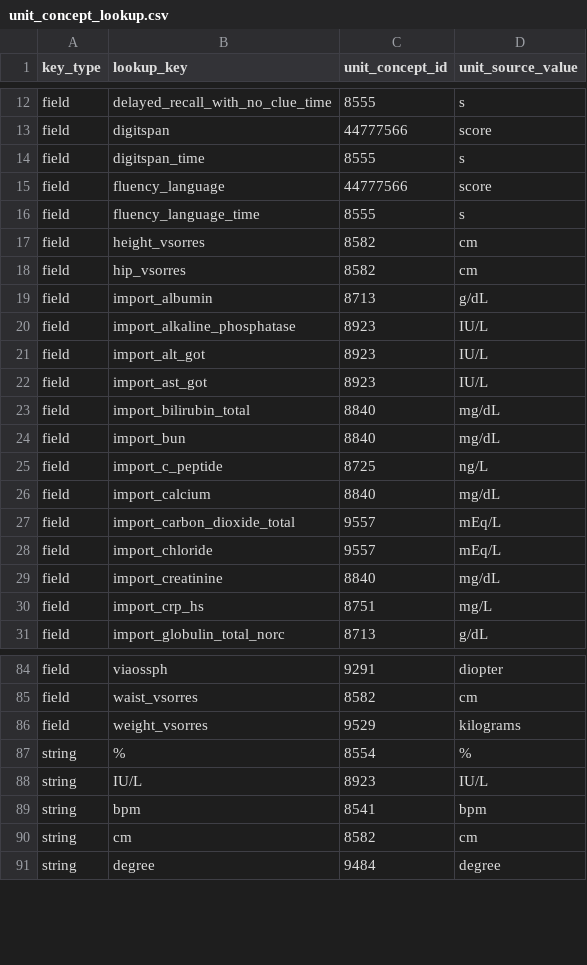
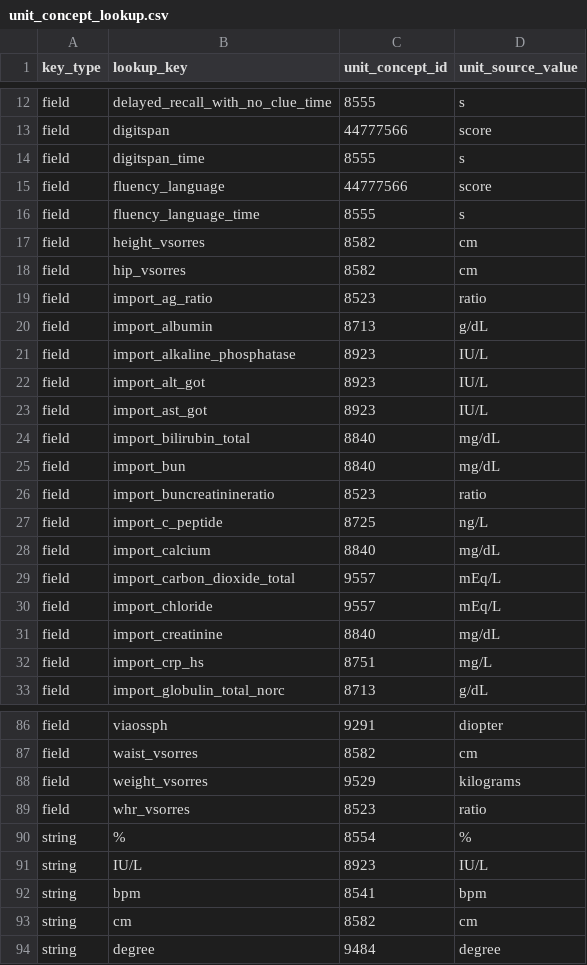
Before and after one commit to AI-READI/DataElementMaps, a CSV file: redCapDataDictionaryWithExtension/value-set-mapping-common/scripts/unit_concept_lookup.csv, drawn as a sheet; only a part is shown, gaps mark what is left out.

```diff
--- a/redCapDataDictionaryWithExtension/value-set-mapping-common/scripts/unit_concept_lookup.csv
+++ b/redCapDataDictionaryWithExtension/value-set-mapping-common/scripts/unit_concept_lookup.csv
@@ -18,2 +18,3 @@ field,height_vsorres,8582,cm
 field,hip_vsorres,8582,cm
+field,import_ag_ratio,8523,ratio
 field,import_albumin,8713,g/dL
@@ -24,2 +25,3 @@ field,import_bilirubin_total,8840,mg/dL
 field,import_bun,8840,mg/dL
+field,import_buncreatinineratio,8523,ratio
 field,import_c_peptide,8725,ng/L
@@ -86,2 +88,3 @@ field,waist_vsorres,8582,cm
 field,weight_vsorres,9529,kilograms
+field,whr_vsorres,8523,ratio
 string,%,8554,%
```
Also changed, not shown: redCapDataDictionaryWithExtension/sssom/ai_readi_redcap_value_set_mapping.sssom.tsv, redCapDataDictionaryWithExtension/value-set-mapping-common/_ai_readi_redcap_value_set_mapping_common.csv, 17 other files.
